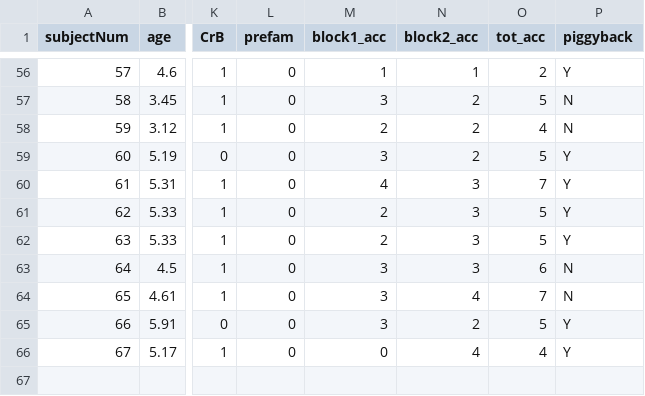
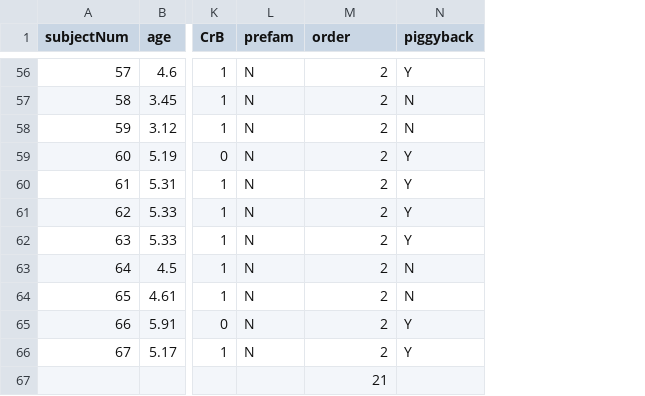
Before and after one commit to pdpaul/ti-elmo, a CSV file: SCIP_summer-pilot_data_ALL.csv, drawn as a sheet; only a part is shown, gaps mark what is left out; removed rows and columns are numbered as before the commit, all else as after; rows hold the shown columns only; the diff covers the shown part only; the diff names each change by its address in the sheet, - before the commit and + after, or states it on an @@ line.

```diff
--- a/SCIP_summer-pilot_data_ALL.csv
+++ b/SCIP_summer-pilot_data_ALL.csv
-column M (block1_acc), rows 56-66: 1 | 3 | 2 | 3 | 4 | 2 | 2 | 3 | 3 | 3 | 0
-column O (tot_acc), rows 56-66: 2 | 5 | 4 | 5 | 7 | 5 | 5 | 6 | 7 | 5 | 4
-M1: block2_acc
+M1: order
-L56:L66 (prefam): 0
+L56:L66 (prefam): N
-M56 (order): 1
+M56 (order): 2
-M60:M63 (order): 3
+M60:M63 (order): 2
-M64 (order): 4
+M64 (order): 2
-M66 (order): 4
+M66 (order): 2
+row 67:  |  |  |  | 21
```
Also changed, not shown: 49 edited cells elsewhere in this file, 4 other files.
